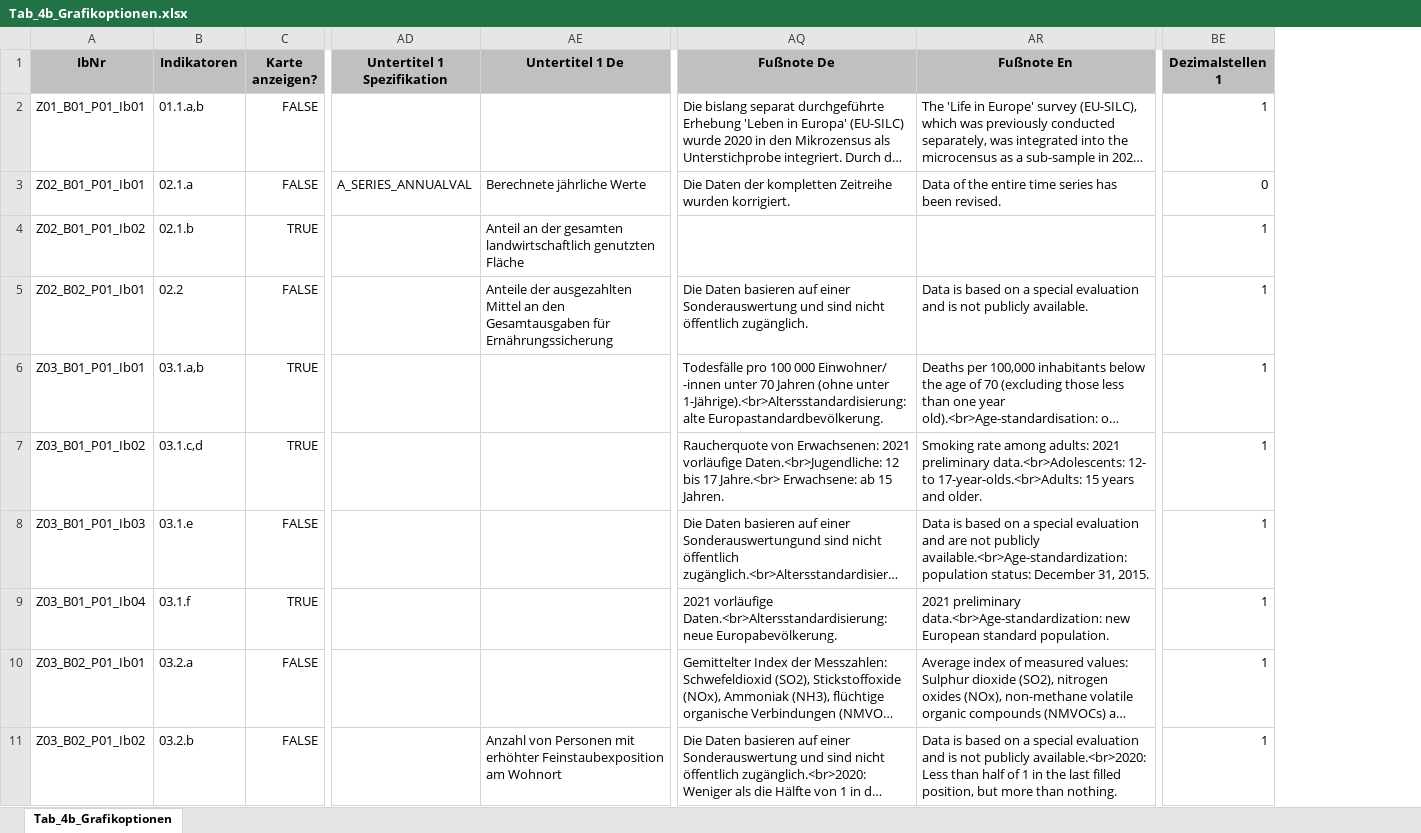
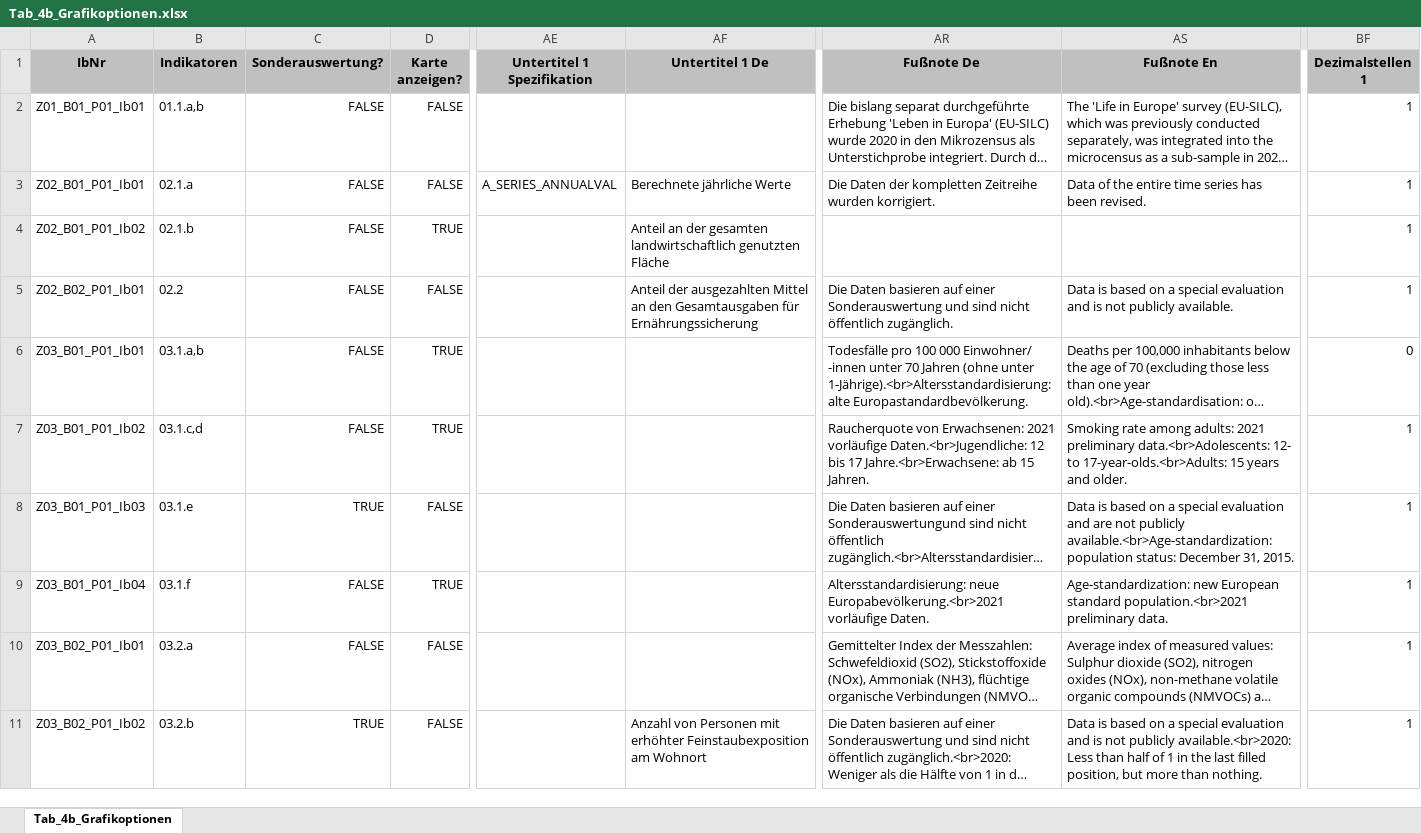
Before and after one commit to DnsUpgradeEnvironment/transfer, an Excel workbook: Tab_4b_Grafikoptionen.xlsx, sheet Tab_4b_Grafikoptionen, drawn as a sheet; only a part is shown, gaps mark what is left out; long unchanged cells end in …; values as stored, in another font and other column widths than the file's, no borders; addresses are those after the commit; the diff covers the shown part only; the diff names each change by its address in the sheet, - before the commit and + after, or states it on an @@ line.

```diff
--- a/Tab_4b_Grafikoptionen.xlsx (sheet Tab_4b_Grafikoptionen)
+++ b/Tab_4b_Grafikoptionen.xlsx (sheet Tab_4b_Grafikoptionen)
+column C (Sonderauswertung?), rows 2-11: FALSE | FALSE | FALSE | FALSE | FALSE | FALSE | TRUE | FALSE | FALSE | TRUE
-BF3 (Dezimalstellen 1): 0
+BF3 (Dezimalstellen 1): 1
-AF5 (Untertitel 1 De): Anteile der ausgezahlten…
+AF5 (Untertitel 1 De): Anteil der ausgezahlten…
-BF6 (Dezimalstellen 1): 1
+BF6 (Dezimalstellen 1): 0
-AR7 (Fußnote De): …bis 17 Jahre.<br> Erwachsene: ab 15…
+AR7 (Fußnote De): …bis 17 Jahre.<br>Erwachsene: ab 15…
-AR9 (Fußnote De): 2021 vorläufige Daten.<br>Altersstandardisierung: neue Europabevölkerung.
+AR9 (Fußnote De): Altersstandardisierung: neue Europabevölkerung.<br>2021 vorläufige Daten.
-AS9 (Fußnote En): 2021 preliminary data.<br>Age-standardization: new European standard population.
+AS9 (Fußnote En): Age-standardization: new European standard population.<br>2021 preliminary data.
```
Also changed, not shown: 25 edited cells elsewhere in this sheet, Tab_5b_Wetter.xlsx.
